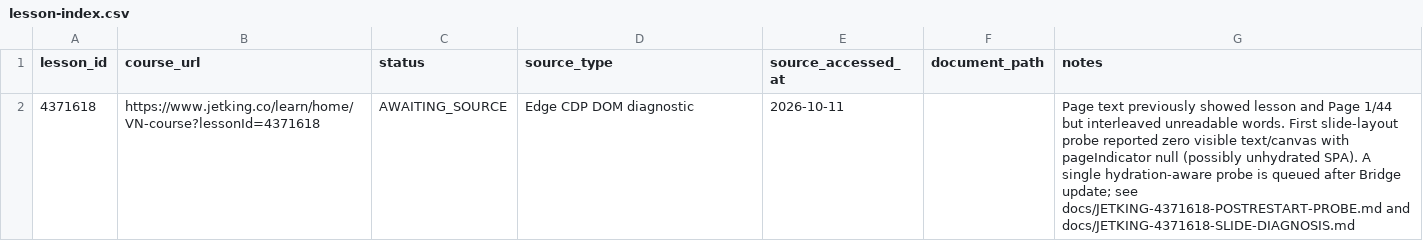
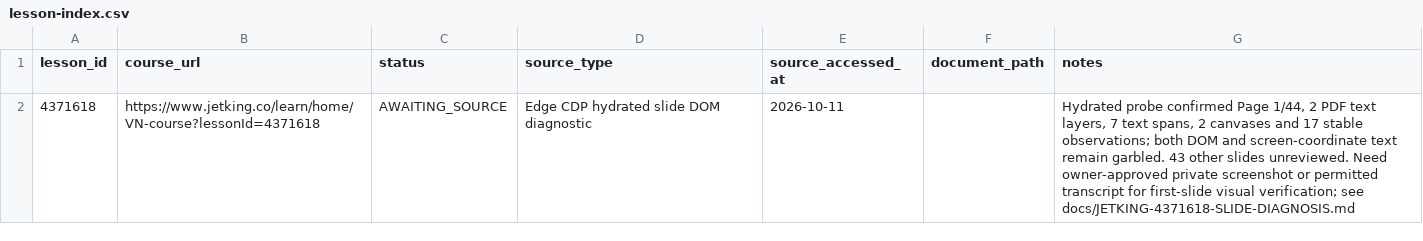
Before and after one commit to nguyenletrian/AIClassDocuments, a CSV file: sources/lesson-index.csv, drawn as a sheet.

Commit message:
sources: record actual hydrated Jetking result and preserve AWAITING_SOURCE

```diff
--- a/sources/lesson-index.csv
+++ b/sources/lesson-index.csv
@@ -1,2 +1,2 @@
 lesson_id,course_url,status,source_type,source_accessed_at,document_path,notes
-4371618,https://www.jetking.co/learn/home/VN-course?lessonId=4371618,AWAITING_SOURCE,Edge CDP DOM diagnostic,2026-10-11,,"Page text previously showed lesson and Page 1/44 but interleaved unreadable words. First slide-layout probe reported zero visible text/canvas with pageIndicator null (possibly unhydrated SPA). A single hydration-aware probe is queued after Bridge update; see docs/JETKING-4371618-POSTRESTART-PROBE.md and docs/JETKING-4371618-SLIDE-DIAGNOSIS.md"
+4371618,https://www.jetking.co/learn/home/VN-course?lessonId=4371618,AWAITING_SOURCE,Edge CDP hydrated slide DOM diagnostic,2026-10-11,,"Hydrated probe confirmed Page 1/44, 2 PDF text layers, 7 text spans, 2 canvases and 17 stable observations; both DOM and screen-coordinate text remain garbled. 43 other slides unreviewed. Need owner-approved private screenshot or permitted transcript for first-slide visual verification; see docs/JETKING-4371618-SLIDE-DIAGNOSIS.md"
```
